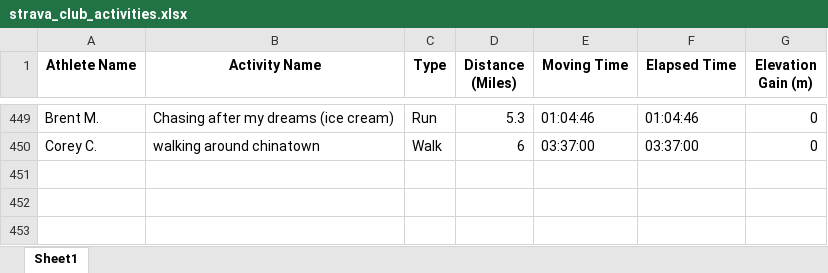
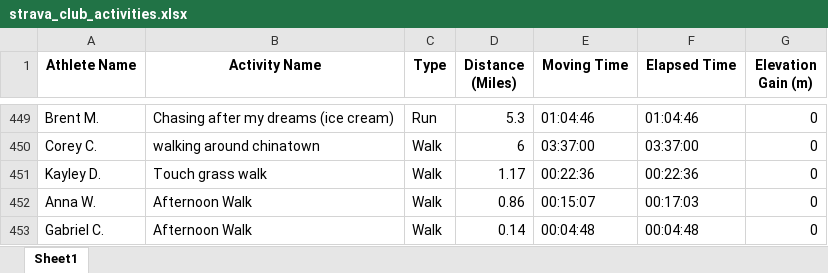
Before and after one commit to aiteam5-hub/TeamDistanceChallenge, an Excel workbook: strava_club_activities.xlsx, sheet Sheet1, drawn as a sheet; only a part is shown, gaps mark what is left out; values as stored, in another font and other column widths than the file's, no borders; the diff names each change by its address in the sheet, - before the commit and + after, or states it on an @@ line.

```diff
--- a/strava_club_activities.xlsx (sheet Sheet1)
+++ b/strava_club_activities.xlsx (sheet Sheet1)
+row 451: Kayley D. | Touch grass walk | Walk | 1.17 | 00:22:36 | 00:22:36 | 0
+row 452: Anna W. | Afternoon Walk | Walk | 0.86 | 00:15:07 | 00:17:03 | 0
+row 453: Gabriel C. | Afternoon Walk | Walk | 0.14 | 00:04:48 | 00:04:48 | 0
```
Also changed, not shown: 1 other file.
